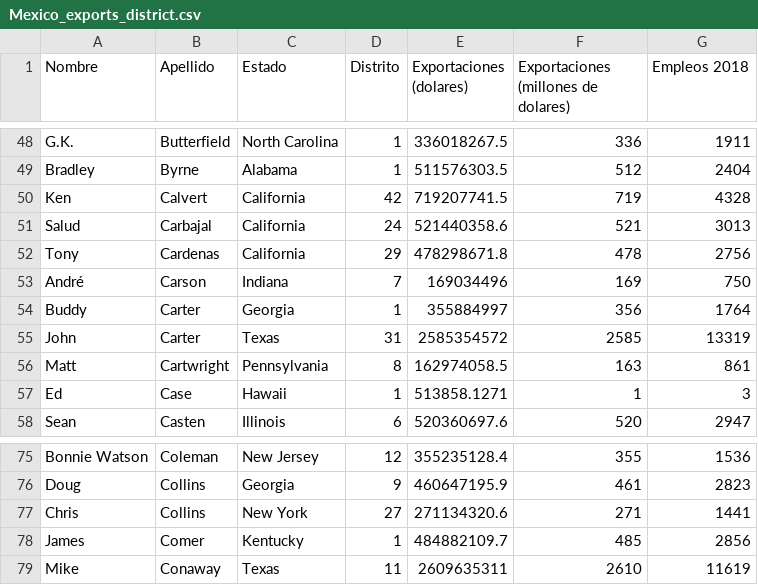
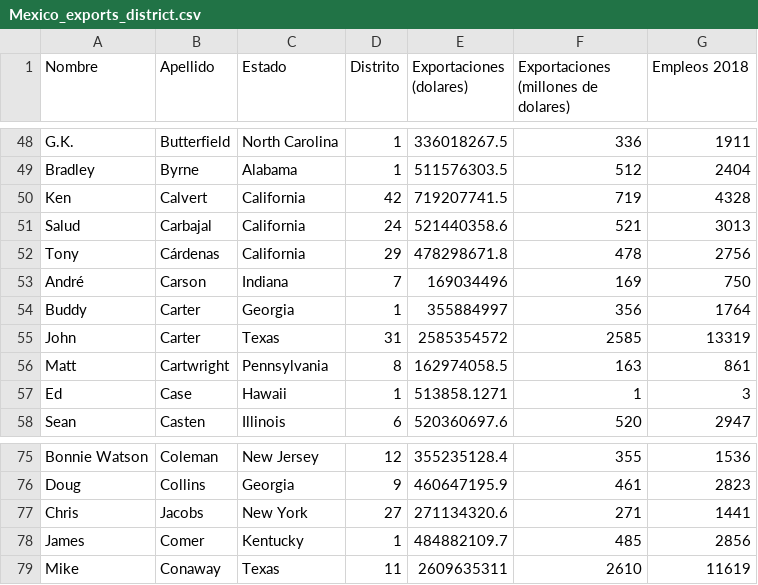
Before and after one commit to rceid/us-mex_trade, a CSV file: Data/Mexico_exports_district.csv, drawn as a sheet; only a part is shown, gaps mark what is left out.

```diff
--- a/Data/Mexico_exports_district.csv
+++ b/Data/Mexico_exports_district.csv
@@ -51,3 +51,3 @@ Ken,Calvert,California,42,719207741.5,719,4328
 Salud,Carbajal,California,24,521440358.6,521,3013
-Tony,Cardenas,California,29,478298671.8,478,2756
+Tony,Cárdenas,California,29,478298671.8,478,2756
 André,Carson,Indiana,7,169034496,169,750
@@ -76,3 +76,3 @@ Bonnie Watson,Coleman,New Jersey,12,355235128.4,355,1536
 Doug,Collins,Georgia,9,460647195.9,461,2823
-Chris,Collins,New York,27,271134320.6,271,1441
+Chris,Jacobs,New York,27,271134320.6,271,1441
 James,Comer,Kentucky,1,484882109.7,485,2856
```
Also changed, not shown: Data/factsheet_data.csv, 1 other file.
